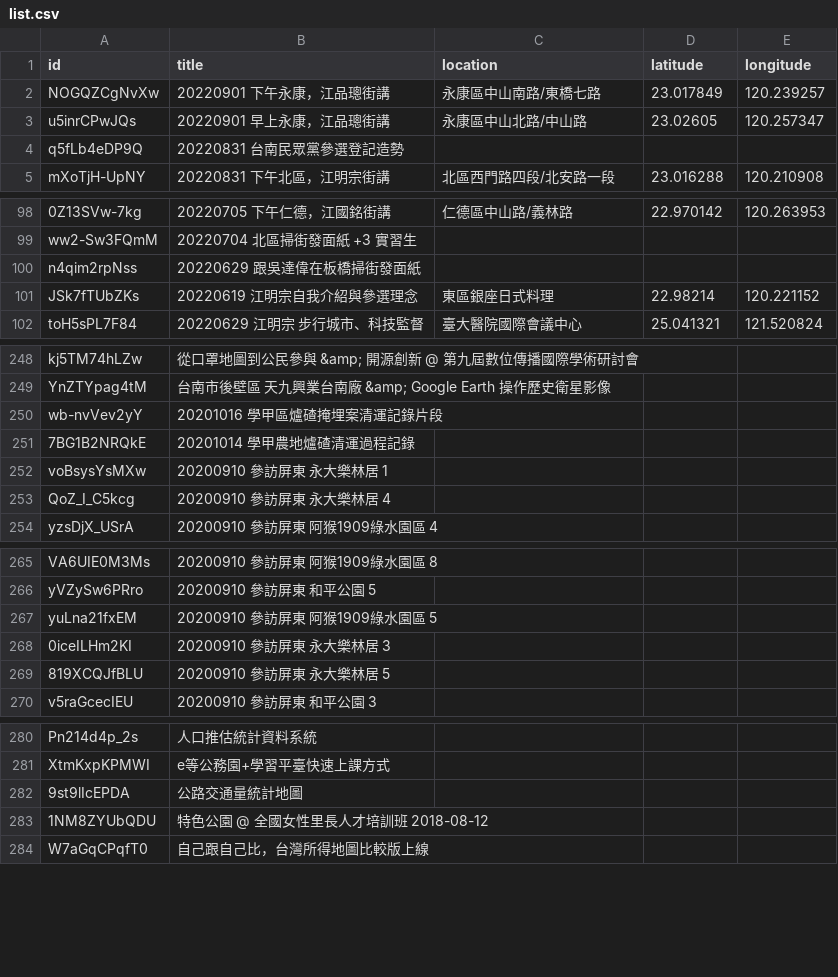
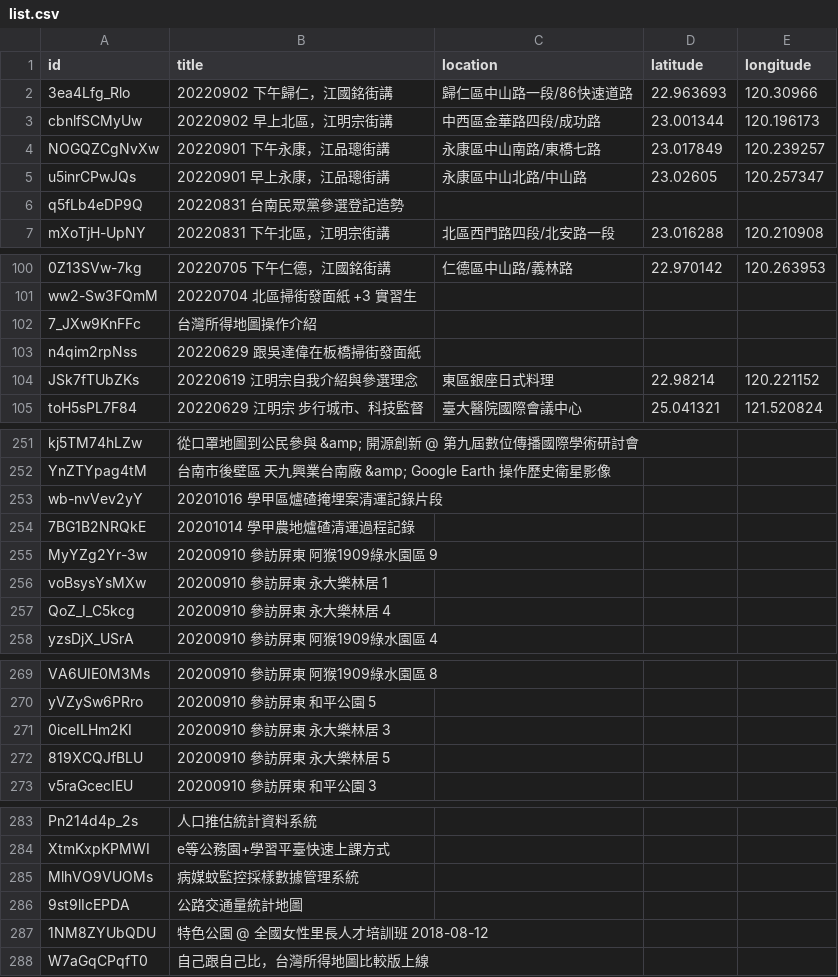
Before and after one commit to kiang/tainan.olc.tw, a CSV file: docs/json/youtube/list.csv, drawn as a sheet; only a part is shown, gaps mark what is left out; removed rows and columns are numbered as before the commit, all else as after; the diff names each change by its address in the sheet, - before the commit and + after, or states it on an @@ line.

Commit message:
update youtube

```diff
--- a/docs/json/youtube/list.csv
+++ b/docs/json/youtube/list.csv
+row 2: 3ea4Lfg_Rlo | 20220902 下午歸仁，江國銘街講 | 歸仁區中山路一段/86快速道路 | 22.963693 | 120.30966
+row 3: cbnlfSCMyUw | 20220902 早上北區，江明宗街講 | 中西區金華路四段/成功路 | 23.001344 | 120.196173
+row 102: 7_JXw9KnFFc | 台灣所得地圖操作介紹
+row 255: MyYZg2Yr-3w | 20200910 參訪屏東 阿猴1909綠水園區 9
-row 267: yuLna21fxEM | 20200910 參訪屏東 阿猴1909綠水園區 5
+row 285: MlhVO9VUOMs | 病媒蚊監控採樣數據管理系統
```
Also changed, not shown: 11 other files.
